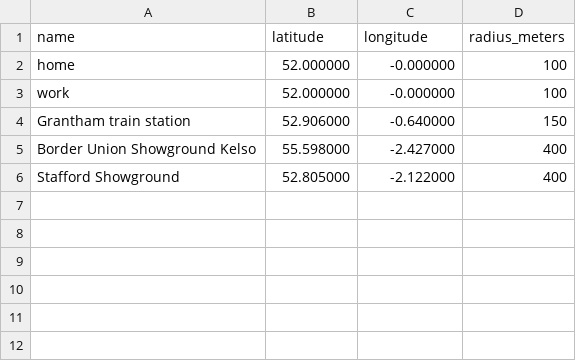
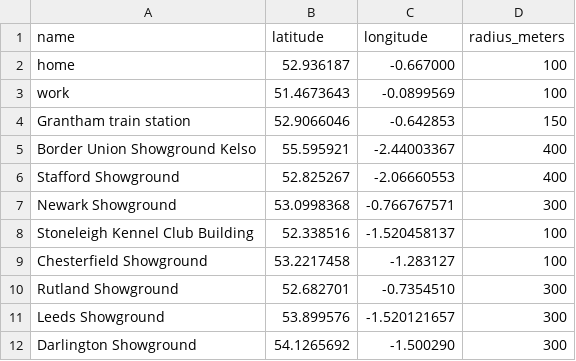
Before and after one commit to Mr-Blobby-house-party/KinLife360-iOS, a CSV file: places.csv, drawn as a sheet.

Commit message:
Update places.csv

```diff
--- a/places.csv
+++ b/places.csv
@@ -1,6 +1,12 @@
 name,latitude,longitude,radius_meters
-home,52.000000,-0.000000,100
-work,52.000000,-0.000000,100
-Grantham train station,52.906000,-0.640000,150
-Border Union Showground Kelso,55.598000,-2.427000,400
-Stafford Showground,52.805000,-2.122000,400
+home,52.936187,-0.667000,100
+work,51.4673643,-0.0899569,100
+Grantham train station,52.9066046,-0.642853,150
+Border Union Showground Kelso,55.595921,-2.44003367,400
+Stafford Showground,52.825267,-2.06660553,400
+Newark Showground,53.0998368,-0.766767571,300
+Stoneleigh Kennel Club Building,52.338516,-1.520458137,100
+Chesterfield Showground,53.2217458,-1.283127,100
+Rutland Showground,52.682701,-0.7354510,300
+Leeds Showground,53.899576,-1.520121657,300
+Darlington Showground,54.1265692,-1.500290,300
```
